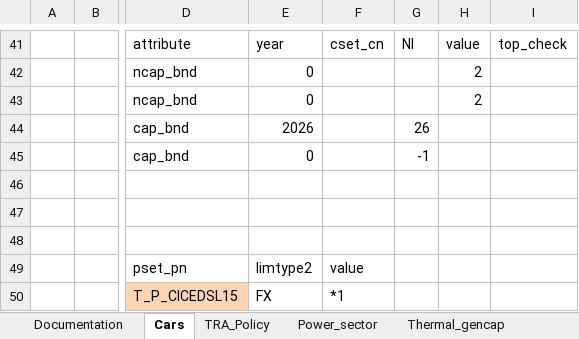
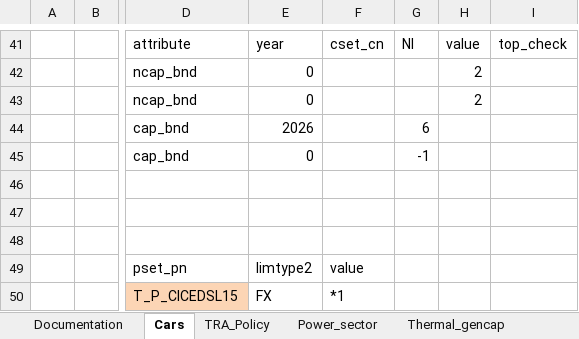
Before and after one commit to akanudia/VerveStacks_NZL_EECA, an Excel workbook: SuppXLS/Scen_Base_constraints.xlsx, sheet Cars, drawn as a sheet; only a part is shown, gaps mark what is left out; values as stored, in another font and other column widths than the file's, no borders; charts and pictures not drawn; the diff names each change by its address in the sheet, - before the commit and + after, or states it on an @@ line.

Commit message:
Update Scen_Base_constraints.xlsx

```diff
--- a/SuppXLS/Scen_Base_constraints.xlsx (sheet Cars)
+++ b/SuppXLS/Scen_Base_constraints.xlsx (sheet Cars)
-G44: 26
+G44: 6
```
